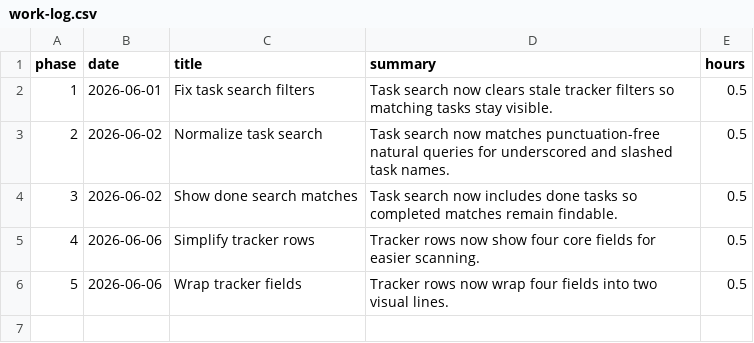
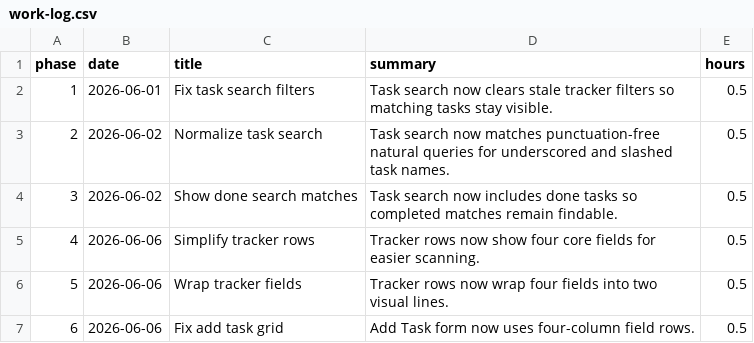
Before and after one commit to smsbotgefang95/personal, a CSV file: docs/work-log.csv, drawn as a sheet; the diff names each change by its address in the sheet, - before the commit and + after, or states it on an @@ line.

Commit message:
Fix add task form grid

```diff
--- a/docs/work-log.csv
+++ b/docs/work-log.csv
+row 7: 6 | 2026-06-06 | Fix add task grid | Add Task form now uses four-column field rows. | 0.5
```
Also changed, not shown: 1 other file.
